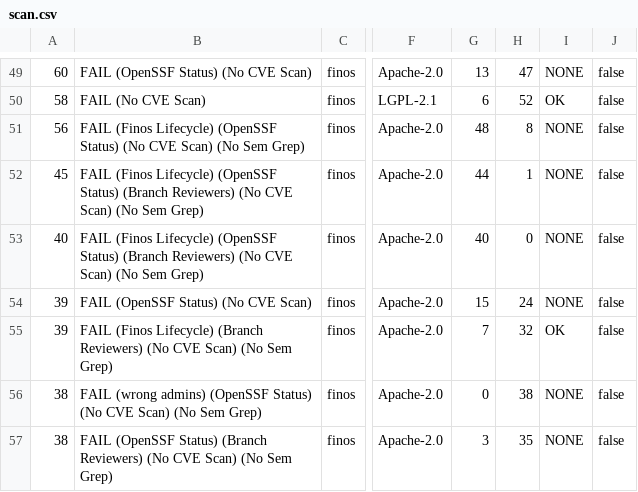
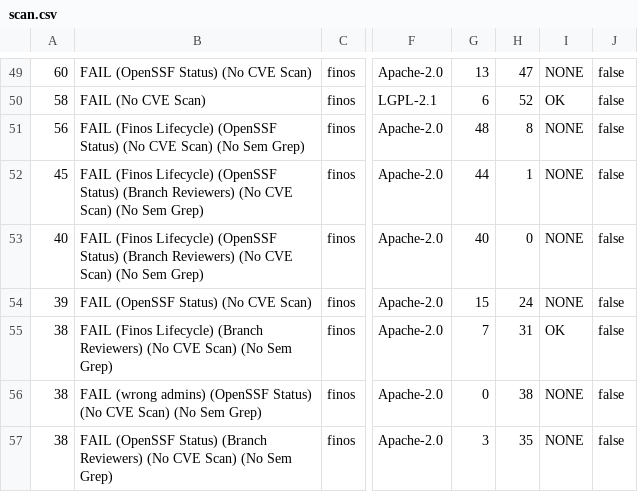
Before and after one commit to finos-labs/project-analysis, a CSV file: scan.csv, drawn as a sheet; only a part is shown, gaps mark what is left out; the diff covers the shown part only; the diff names each change by its address in the sheet, - before the commit and + after, or states it on an @@ line.

Commit message:
Landscape Scanning Generated File

```diff
--- a/scan.csv
+++ b/scan.csv
-A55: 39
+A55: 38
-H55: 32
+H55: 31
```
Also changed, not shown: 2 added rows, 2 removed rows and 8 edited cells elsewhere in this file.
